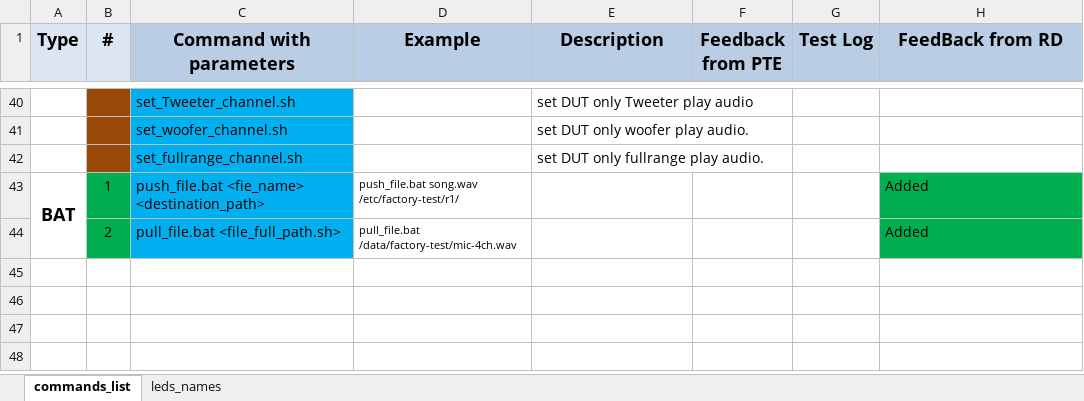
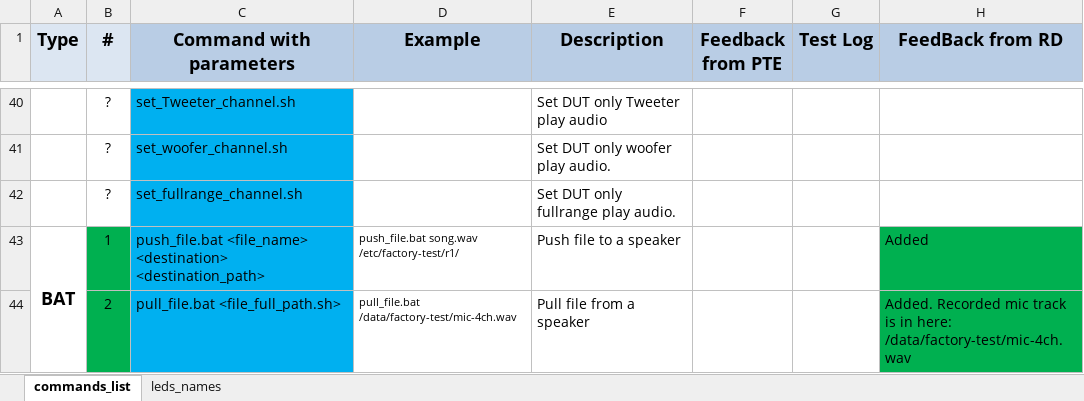
Before and after one commit to tymphany/factory-test, an Excel workbook: r1_test_command_list_tag1.1.xlsx, sheet commands_list, drawn as a sheet; only a part is shown, gaps mark what is left out; values as stored, in another font and other column widths than the file's, no borders; the diff covers the shown part only; the diff names each change by its address in the sheet, - before the commit and + after, or states it on an @@ line.

Commit message:
[DESC]: Update factory test

```diff
--- a/r1_test_command_list_tag1.1.xlsx (sheet commands_list)
+++ b/r1_test_command_list_tag1.1.xlsx (sheet commands_list)
-B40:B42 (#): (empty)
+B40:B42 (#): ?
-B40:B42 fill: #984807
+B40:B42 fill: none
-E40 (Description): set DUT only Tweeter play audio
+E40 (Description): Set DUT only Tweeter play audio
-E41 (Description): set DUT only woofer play audio.
+E41 (Description): Set DUT only woofer play audio.
-E42 (Description): set DUT only fullrange play audio.
+E42 (Description): Set DUT only fullrange play audio.
-C43 (Command with parameters): push_file.bat <fie_name> <destination_path>
+C43 (Command with parameters): push_file.bat <file_name> <destination> <destination_path>
-E43 (Description): (empty)
+E43 (Description): Push file to a speaker
-E44 (Description): (empty)
+E44 (Description): Pull file from a speaker
-H44 (FeedBack from RD): Added
+H44 (FeedBack from RD): Added. Recorded mic track is in here: /data/factory-test/mic-4ch.wav
```
Also changed, not shown: 5 added rows, 5 removed rows, 52 edited cells and cell formats elsewhere in this sheet, 8 other files.
